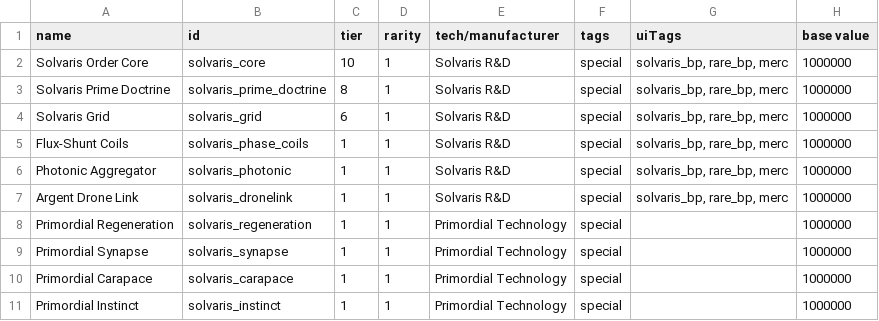
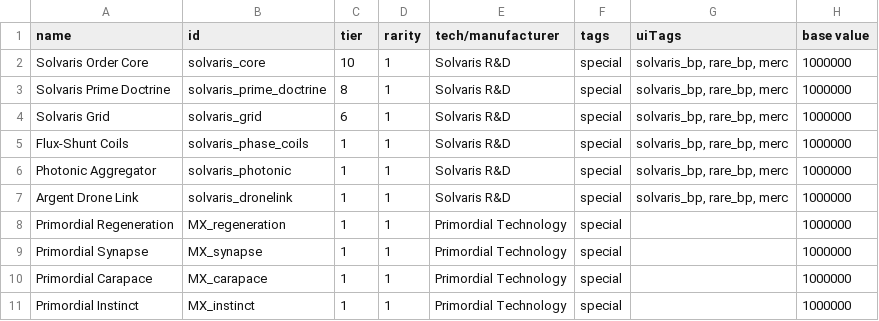
Before and after one commit to operator-damexius/project_envision, a CSV file: data/hullmods/hull_mods.csv, drawn as a sheet; only a part is shown; the diff names each change by its address in the sheet, - before the commit and + after, or states it on an @@ line.

```diff
--- a/data/hullmods/hull_mods.csv
+++ b/data/hullmods/hull_mods.csv
-B8 (id): solvaris_regeneration
+B8 (id): MX_regeneration
-B9 (id): solvaris_synapse
+B9 (id): MX_synapse
-B10 (id): solvaris_carapace
+B10 (id): MX_carapace
-B11 (id): solvaris_instinct
+B11 (id): MX_instinct
```
Also changed, not shown: data/strings/descriptions.csv, 19 other files.
